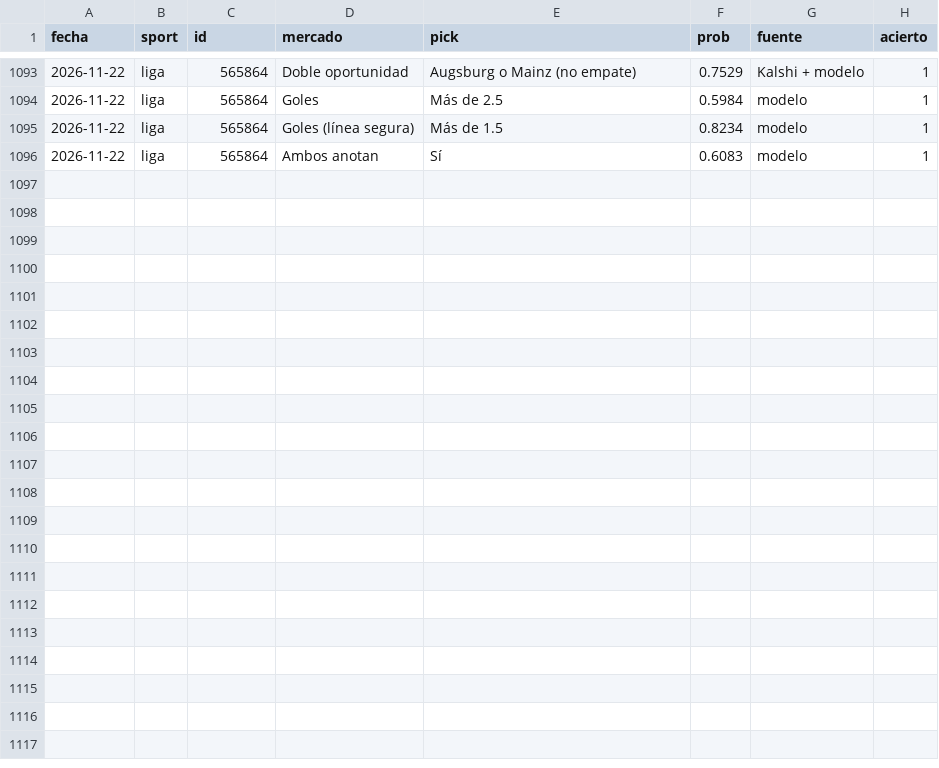
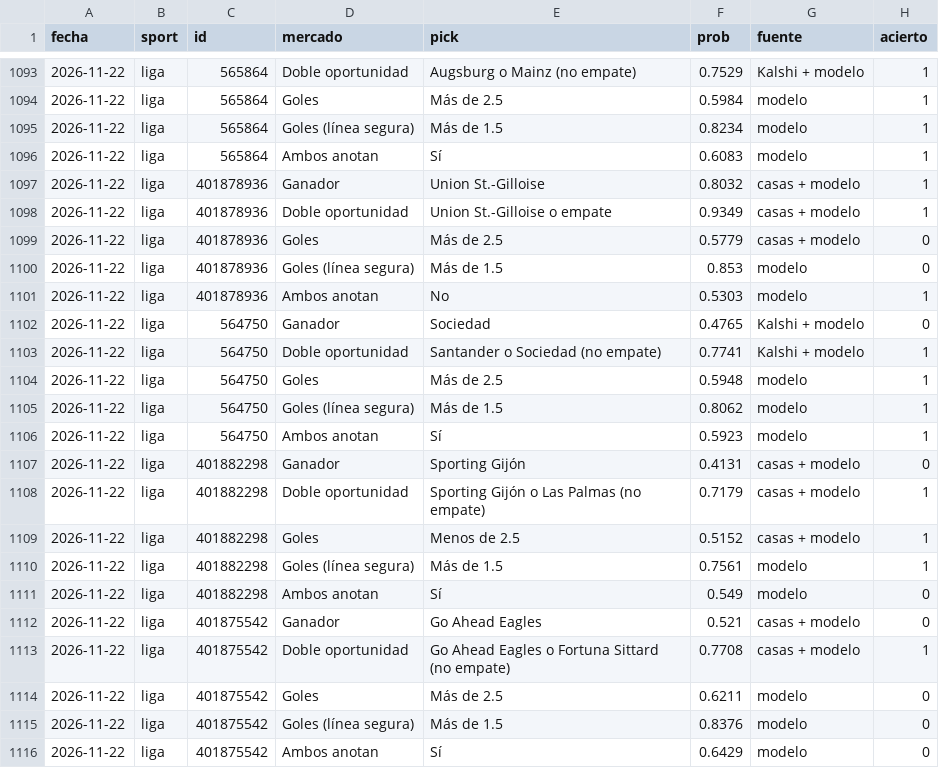
Before and after one commit to gabrielreyesu/mocha-picks, a CSV file: predictions/picks_resultados.csv, drawn as a sheet; only a part is shown, gaps mark what is left out.

```diff
--- a/predictions/picks_resultados.csv
+++ b/predictions/picks_resultados.csv
@@ -1096 +1096,21 @@ fecha,sport,id,mercado,pick,prob,fuente,acierto
 2026-11-22,liga,565864,Ambos anotan,Sí,0.6083,modelo,1
+2026-11-22,liga,401878936,Ganador,Union St.-Gilloise,0.8032,casas + modelo,1
+2026-11-22,liga,401878936,Doble oportunidad,Union St.-Gilloise o empate,0.9349,casas + modelo,1
+2026-11-22,liga,401878936,Goles,Más de 2.5,0.5779,casas + modelo,0
+2026-11-22,liga,401878936,Goles (línea segura),Más de 1.5,0.853,modelo,0
+2026-11-22,liga,401878936,Ambos anotan,No,0.5303,modelo,1
+2026-11-22,liga,564750,Ganador,Sociedad,0.4765,Kalshi + modelo,0
+2026-11-22,liga,564750,Doble oportunidad,Santander o Sociedad (no empate),0.7741,Kalshi + modelo,1
+2026-11-22,liga,564750,Goles,Más de 2.5,0.5948,modelo,1
+2026-11-22,liga,564750,Goles (línea segura),Más de 1.5,0.8062,modelo,1
+2026-11-22,liga,564750,Ambos anotan,Sí,0.5923,modelo,1
+2026-11-22,liga,401882298,Ganador,Sporting Gijón,0.4131,casas + modelo,0
+2026-11-22,liga,401882298,Doble oportunidad,Sporting Gijón o Las Palmas (no empate),0.7179,casas + modelo,1
+2026-11-22,liga,401882298,Goles,Menos de 2.5,0.5152,casas + modelo,1
+2026-11-22,liga,401882298,Goles (línea segura),Más de 1.5,0.7561,modelo,1
+2026-11-22,liga,401882298,Ambos anotan,Sí,0.549,modelo,0
+2026-11-22,liga,401875542,Ganador,Go Ahead Eagles,0.521,casas + modelo,0
+2026-11-22,liga,401875542,Doble oportunidad,Go Ahead Eagles o Fortuna Sittard (no empate),0.7708,casas + modelo,1
+2026-11-22,liga,401875542,Goles,Más de 2.5,0.6211,modelo,0
+2026-11-22,liga,401875542,Goles (línea segura),Más de 1.5,0.8376,modelo,0
+2026-11-22,liga,401875542,Ambos anotan,Sí,0.6429,modelo,0
```
Also changed, not shown: predictions/kalshi_snapshots.csv, predictions/nfl_kalshi_edges.csv, 7 other files.
